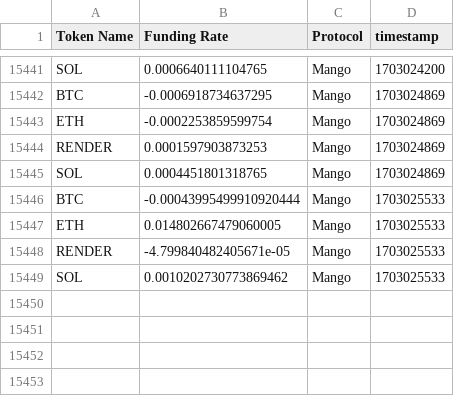
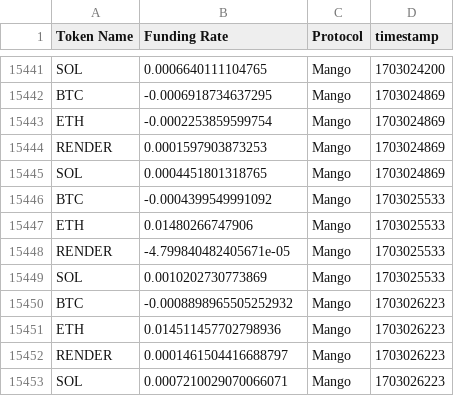
Before and after one commit to 0xsumatt/funding_rate_snaps, a CSV file: mango_funding_snap.csv, drawn as a sheet; only a part is shown, gaps mark what is left out.

```diff
--- a/mango_funding_snap.csv
+++ b/mango_funding_snap.csv
@@ -15445,5 +15445,9 @@ RENDER,0.0001597903873253,Mango,1703024869
 SOL,0.0004451801318765,Mango,1703024869
-BTC,-0.00043995499910920444,Mango,1703025533
-ETH,0.014802667479060005,Mango,1703025533
+BTC,-0.0004399549991092,Mango,1703025533
+ETH,0.01480266747906,Mango,1703025533
 RENDER,-4.799840482405671e-05,Mango,1703025533
-SOL,0.0010202730773869462,Mango,1703025533
+SOL,0.0010202730773869,Mango,1703025533
+BTC,-0.0008898965505252932,Mango,1703026223
+ETH,0.014511457702798936,Mango,1703026223
+RENDER,0.0001461504416688797,Mango,1703026223
+SOL,0.0007210029070066071,Mango,1703026223
```
Also changed, not shown: 1 other file.
